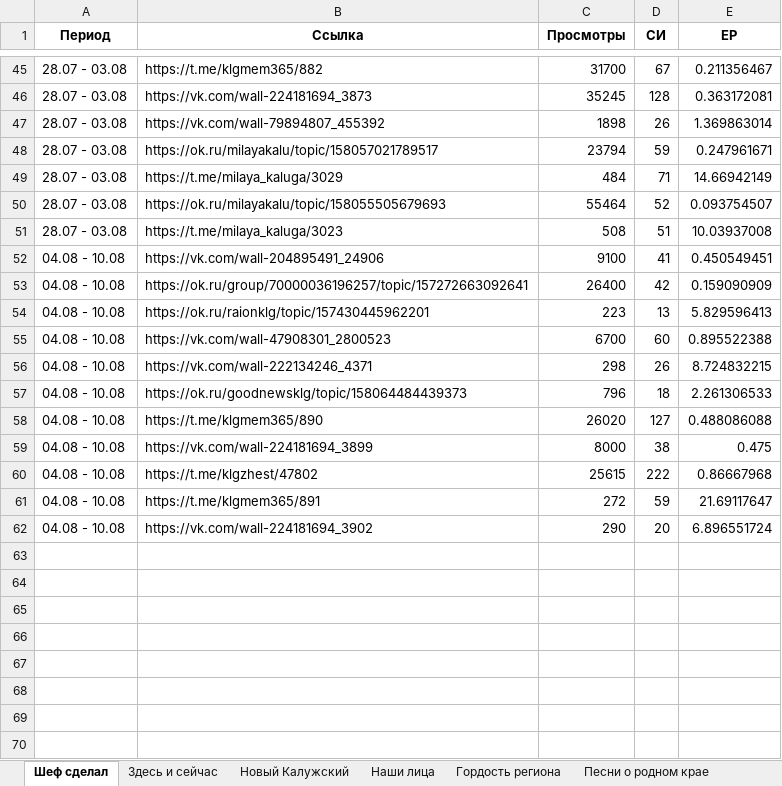
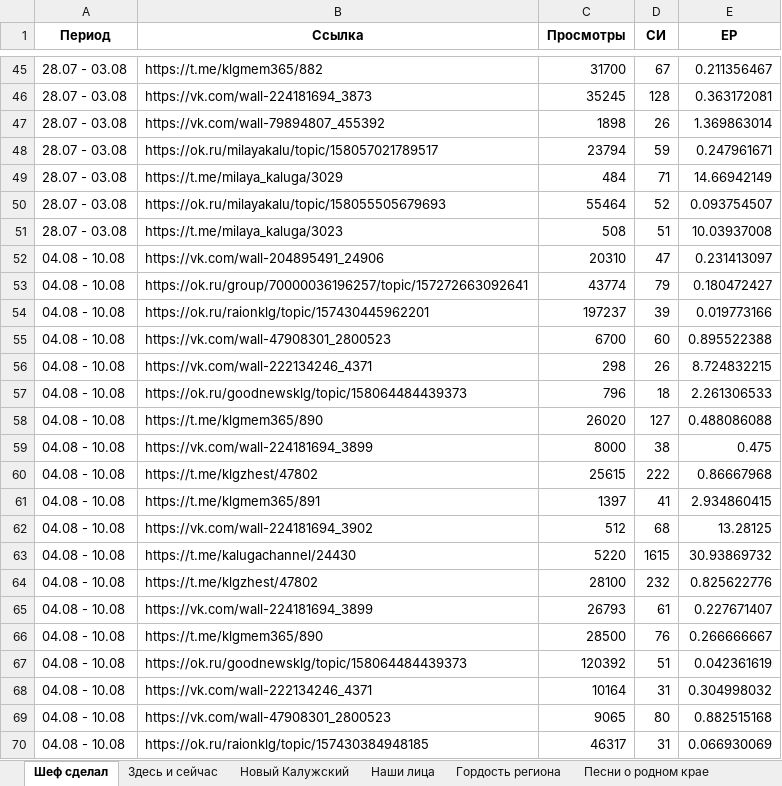
Before and after one commit to bassixs/dash, an Excel workbook: public/спецпроекты.xlsx, sheet Шеф сделал, drawn as a sheet; only a part is shown, gaps mark what is left out; values as stored, in another font and other column widths than the file's, no borders; removed rows and columns are numbered as before the commit, all else as after; the diff names each change by its address in the sheet, - before the commit and + after, or states it on an @@ line.

```diff
--- a/public/спецпроекты.xlsx (sheet Шеф сделал)
+++ b/public/спецпроекты.xlsx (sheet Шеф сделал)
-row 52: 04.08 - 10.08 | https://vk.com/wall-204895491_24906 | 9100 | 41 | 0.450549451
-row 53: 04.08 - 10.08 | https://ok.ru/group/70000036196257/topic/157272663092641 | 26400 | 42 | 0.159090909
-row 54: 04.08 - 10.08 | https://ok.ru/raionklg/topic/157430445962201 | 223 | 13 | 5.829596413
+row 52: 04.08 - 10.08 | https://vk.com/wall-204895491_24906 | 20310 | 47 | 0.231413097
+row 53: 04.08 - 10.08 | https://ok.ru/group/70000036196257/topic/157272663092641 | 43774 | 79 | 0.180472427
+row 54: 04.08 - 10.08 | https://ok.ru/raionklg/topic/157430445962201 | 197237 | 39 | 0.019773166
-row 61: 04.08 - 10.08 | https://t.me/klgmem365/891 | 272 | 59 | 21.69117647
-row 62: 04.08 - 10.08 | https://vk.com/wall-224181694_3902 | 290 | 20 | 6.896551724
+row 61: 04.08 - 10.08 | https://t.me/klgmem365/891 | 1397 | 41 | 2.934860415
+row 62: 04.08 - 10.08 | https://vk.com/wall-224181694_3902 | 512 | 68 | 13.28125
+row 63: 04.08 - 10.08 | https://t.me/kalugachannel/24430 | 5220 | 1615 | 30.93869732
+row 64: 04.08 - 10.08 | https://t.me/klgzhest/47802 | 28100 | 232 | 0.825622776
+row 65: 04.08 - 10.08 | https://vk.com/wall-224181694_3899 | 26793 | 61 | 0.227671407
+row 66: 04.08 - 10.08 | https://t.me/klgmem365/890 | 28500 | 76 | 0.266666667
+row 67: 04.08 - 10.08 | https://ok.ru/goodnewsklg/topic/158064484439373 | 120392 | 51 | 0.042361619
+row 68: 04.08 - 10.08 | https://vk.com/wall-222134246_4371 | 10164 | 31 | 0.304998032
+row 69: 04.08 - 10.08 | https://vk.com/wall-47908301_2800523 | 9065 | 80 | 0.882515168
+row 70: 04.08 - 10.08 | https://ok.ru/raionklg/topic/157430384948185 | 46317 | 31 | 0.066930069
```
Also changed, not shown: sheet Здесь и сейчас, sheet Наши лица, sheet Новый Калужский, sheet #Я_ГОРЖУСЬ, sheet Ответ Губернатора, sheet Невозможно без, 1 other file.
